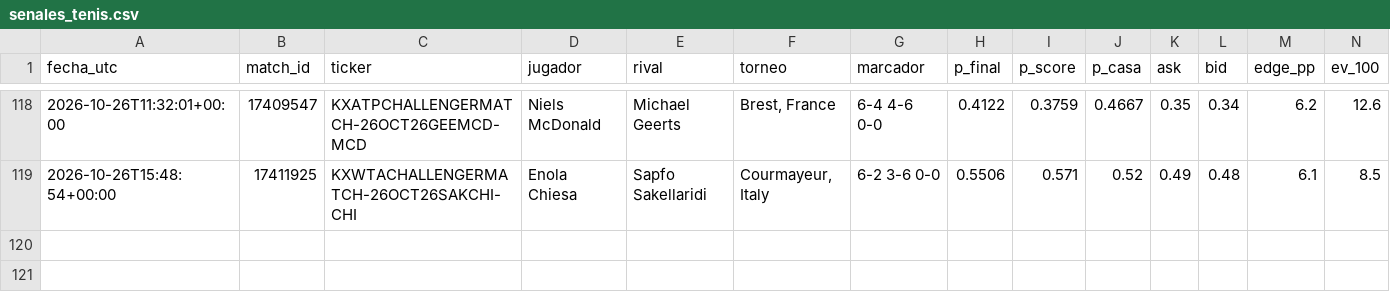
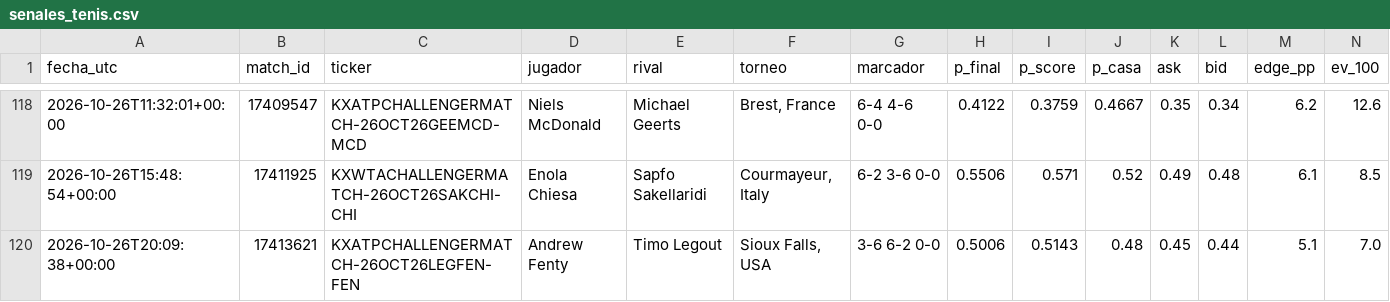
Before and after one commit to dineroforever/tenis-alertas, a CSV file: senales_tenis.csv, drawn as a sheet; only a part is shown, gaps mark what is left out; rows hold the shown columns only; the diff names each change by its address in the sheet, - before the commit and + after, or states it on an @@ line.

```diff
--- a/senales_tenis.csv
+++ b/senales_tenis.csv
+row 120: 2026-10-26T20:09:38+00:00 | 17413621 | KXATPCHALLENGERMATCH-26OCT26LEGFEN-FEN | Andrew Fenty | Timo Legout | Sioux Falls, USA | 3-6 6-2 0-0 | 0.5006 | 0.5143 | 0.48 | 0.45 | 0.44 | 5.1 | 7.0
```
Also changed, not shown: candidatos.csv, marcas_guia_juan.csv, 2 other files.
